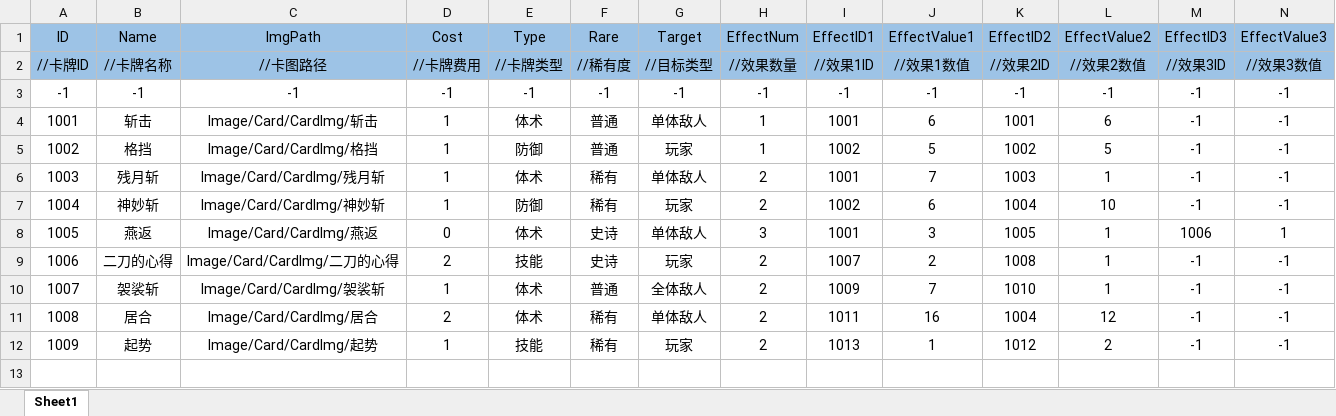
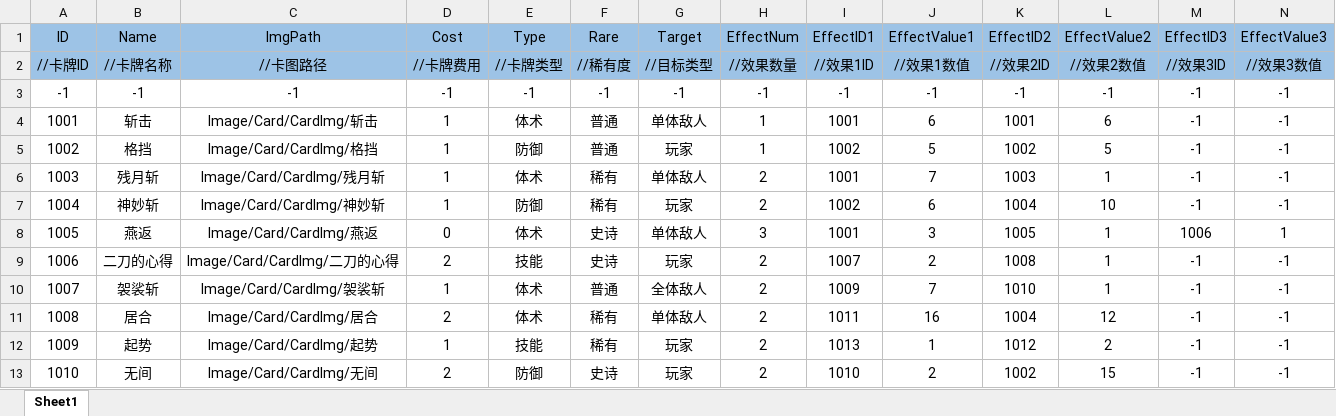
Before and after one commit to Koroshiya71/Slay-the-Touhou-RE, an Excel workbook: Assets/Resources/Cfg/CardDataCfg.xlsx, sheet Sheet1, drawn as a sheet; values as stored, in another font and other column widths than the file's, no borders; the diff names each change by its address in the sheet, - before the commit and + after, or states it on an @@ line.

```diff
--- a/Assets/Resources/Cfg/CardDataCfg.xlsx (sheet Sheet1)
+++ b/Assets/Resources/Cfg/CardDataCfg.xlsx (sheet Sheet1)
+row 13: 1010 | 无间 | Image/Card/CardImg/无间 | 2 | 防御 | 史诗 | 玩家 | 2 | 1010 | 2 | 1002 | 15 | -1 | -1
```
Also changed, not shown: 9 other files.
